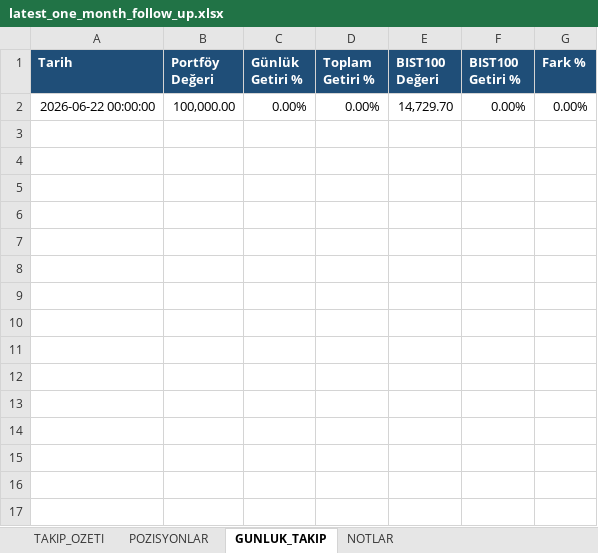
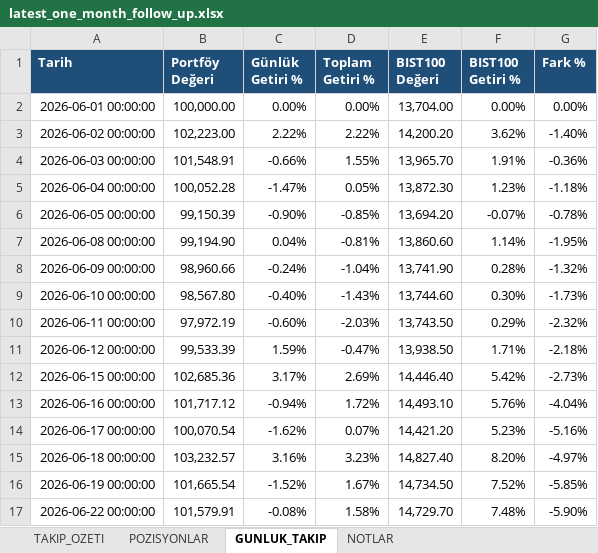
Before and after one commit to IRequelm/BIST-RankingBot, an Excel workbook: reports/latest_one_month_follow_up.xlsx, sheet GUNLUK_TAKIP, drawn as a sheet; values as stored, in another font and other column widths than the file's, no borders; the diff names each change by its address in the sheet, - before the commit and + after, or states it on an @@ line.

Commit message:
Fix one month follow-up tracking state

```diff
--- a/reports/latest_one_month_follow_up.xlsx (sheet GUNLUK_TAKIP)
+++ b/reports/latest_one_month_follow_up.xlsx (sheet GUNLUK_TAKIP)
-A2 (Tarih): 2026-06-22 00:00:00
+A2 (Tarih): 2026-06-01 00:00:00
-E2 (BIST100 Değeri): 14,729.70
+E2 (BIST100 Değeri): 13,704.00
+row 3: 2026-06-02 00:00:00 | 102,223.00 | 2.22% | 2.22% | 14,200.20 | 3.62% | -1.40%
+row 4: 2026-06-03 00:00:00 | 101,548.91 | -0.66% | 1.55% | 13,965.70 | 1.91% | -0.36%
+row 5: 2026-06-04 00:00:00 | 100,052.28 | -1.47% | 0.05% | 13,872.30 | 1.23% | -1.18%
+row 6: 2026-06-05 00:00:00 | 99,150.39 | -0.90% | -0.85% | 13,694.20 | -0.07% | -0.78%
+row 7: 2026-06-08 00:00:00 | 99,194.90 | 0.04% | -0.81% | 13,860.60 | 1.14% | -1.95%
+row 8: 2026-06-09 00:00:00 | 98,960.66 | -0.24% | -1.04% | 13,741.90 | 0.28% | -1.32%
+row 9: 2026-06-10 00:00:00 | 98,567.80 | -0.40% | -1.43% | 13,744.60 | 0.30% | -1.73%
+row 10: 2026-06-11 00:00:00 | 97,972.19 | -0.60% | -2.03% | 13,743.50 | 0.29% | -2.32%
+row 11: 2026-06-12 00:00:00 | 99,533.39 | 1.59% | -0.47% | 13,938.50 | 1.71% | -2.18%
+row 12: 2026-06-15 00:00:00 | 102,685.36 | 3.17% | 2.69% | 14,446.40 | 5.42% | -2.73%
+row 13: 2026-06-16 00:00:00 | 101,717.12 | -0.94% | 1.72% | 14,493.10 | 5.76% | -4.04%
+row 14: 2026-06-17 00:00:00 | 100,070.54 | -1.62% | 0.07% | 14,421.20 | 5.23% | -5.16%
+row 15: 2026-06-18 00:00:00 | 103,232.57 | 3.16% | 3.23% | 14,827.40 | 8.20% | -4.97%
+row 16: 2026-06-19 00:00:00 | 101,665.54 | -1.52% | 1.67% | 14,734.50 | 7.52% | -5.85%
+row 17: 2026-06-22 00:00:00 | 101,579.91 | -0.08% | 1.58% | 14,729.70 | 7.48% | -5.90%
```
Also changed, not shown: sheet POZISYONLAR, sheet TAKIP_OZETI, sheet NOTLAR, reports/one_month_follow_up.xlsx, 4 other files.
